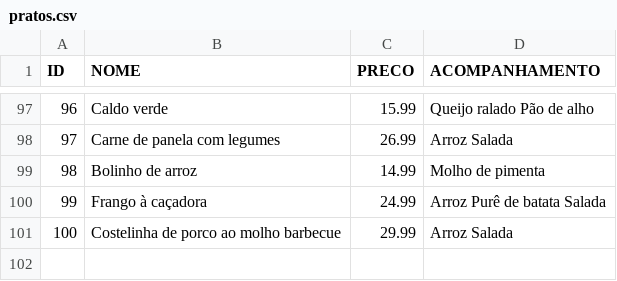
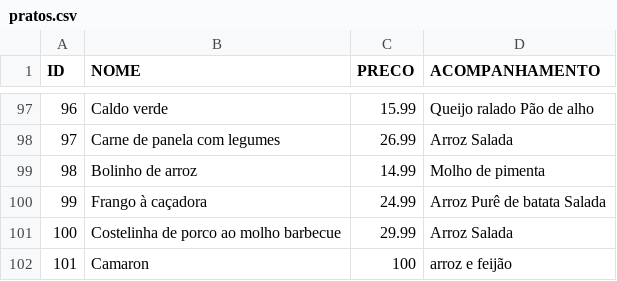
Before and after one commit to big-data-estacio/data, a CSV file: client/src/data/pratos.csv, drawn as a sheet; only a part is shown, gaps mark what is left out.

```diff
--- a/client/src/data/pratos.csv
+++ b/client/src/data/pratos.csv
@@ -101 +101,2 @@ ID,NOME,PRECO,ACOMPANHAMENTO
 100,Costelinha de porco ao molho barbecue,29.99,Arroz Salada
+101,Camaron,100,arroz e feijão
```
Also changed, not shown: 2 other files.
